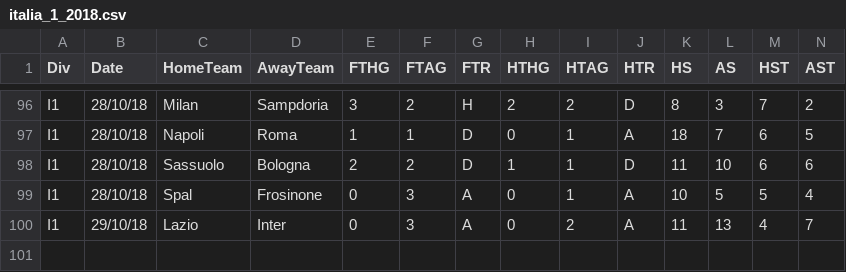
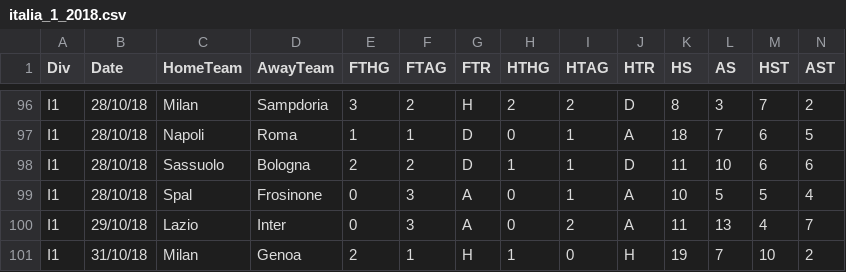
Before and after one commit to RVDaescu/match, a CSV file: data/italia/italia_1_2018.csv, drawn as a sheet; only a part is shown, gaps mark what is left out; rows hold the shown columns only; the diff names each change by its address in the sheet, - before the commit and + after, or states it on an @@ line.

```diff
--- a/data/italia/italia_1_2018.csv
+++ b/data/italia/italia_1_2018.csv
+row 101: I1 | 31/10/18 | Milan | Genoa | 2 | 1 | H | 1 | 0 | H | 19 | 7 | 10 | 2
```
Also changed, not shown: data/belgia/belgia_1_2018.csv, data/italia/italia_2_2018.csv, 7 other files.
